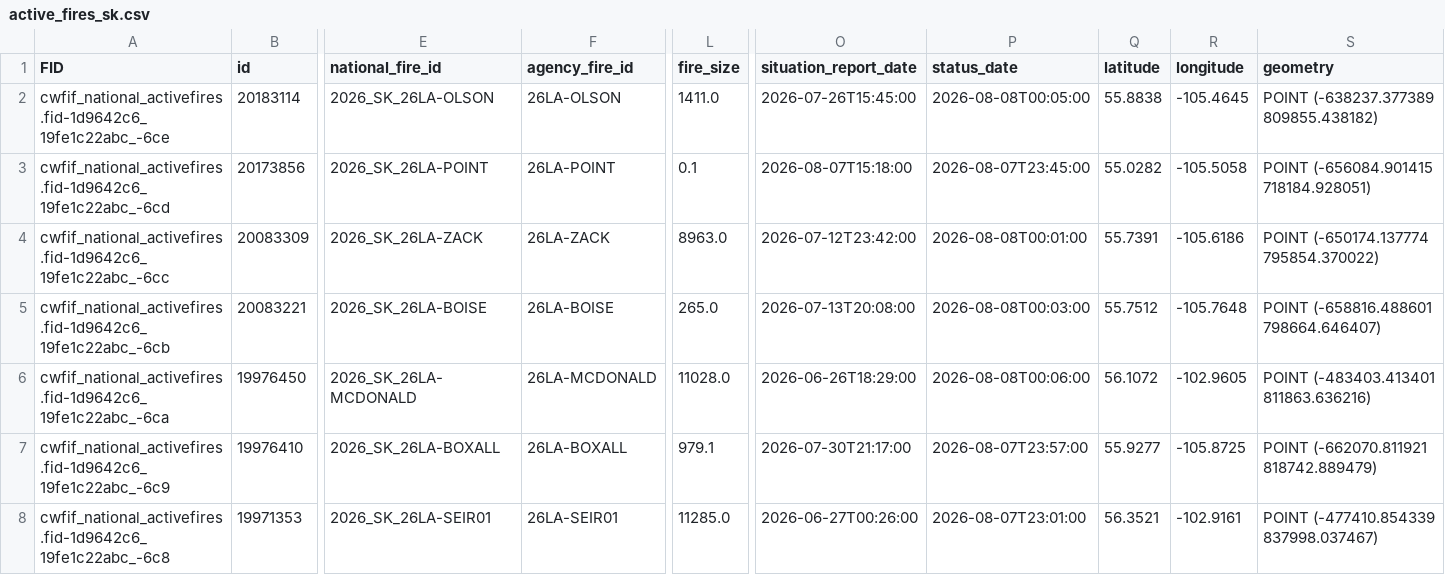
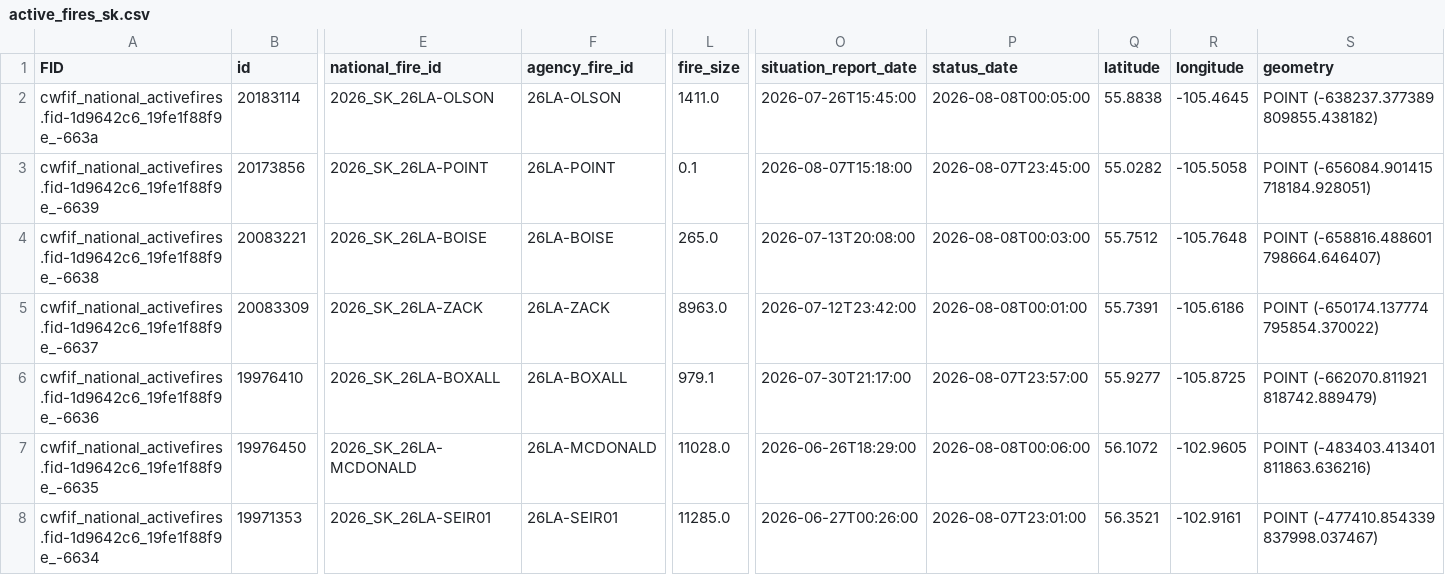
Before and after one commit to jagius/cda-air-quality-compiler, a CSV file: docs/active_fires_sk.csv, drawn as a sheet; only a part is shown, gaps mark what is left out; removed rows and columns are numbered as before the commit, all else as after; rows hold the shown columns only; the diff covers the shown part only; the diff names each change by its address in the sheet, - before the commit and + after, or states it on an @@ line.

```diff
--- a/docs/active_fires_sk.csv
+++ b/docs/active_fires_sk.csv
-A2 (FID): cwfif_national_activefires.fid-1d9642c6_19fe1c22abc_-6ce
+A2 (FID): cwfif_national_activefires.fid-1d9642c6_19fe1f88f9e_-663a
-A3 (FID): cwfif_national_activefires.fid-1d9642c6_19fe1c22abc_-6cd
+A3 (FID): cwfif_national_activefires.fid-1d9642c6_19fe1f88f9e_-6639
+row 4: cwfif_national_activefires.fid-1d9642c6_19fe1f88f9e_-6638 | 20083221 | 2026_SK_26LA-BOISE | 26LA-BOISE | 265.0 | 2026-07-13T20:08:00 | 2026-08-08T00:03:00 | 55.7512 | -105.7648 | POINT (-658816.488601 798664.646407)
-A5 (FID): cwfif_national_activefires.fid-1d9642c6_19fe1c22abc_-6cc
+A5 (FID): cwfif_national_activefires.fid-1d9642c6_19fe1f88f9e_-6637
-A6 (FID): cwfif_national_activefires.fid-1d9642c6_19fe1c22abc_-6cb
+A6 (FID): cwfif_national_activefires.fid-1d9642c6_19fe1f88f9e_-6636
-B6 (id): 20083221
+B6 (id): 19976410
-E6 (national_fire_id): 2026_SK_26LA-BOISE
+E6 (national_fire_id): 2026_SK_26LA-BOXALL
-F6 (agency_fire_id): 26LA-BOISE
+F6 (agency_fire_id): 26LA-BOXALL
-L6 (fire_size): 265.0
+L6 (fire_size): 979.1
-O6 (situation_report_date): 2026-07-13T20:08:00
+O6 (situation_report_date): 2026-07-30T21:17:00
-P6 (status_date): 2026-08-08T00:03:00
+P6 (status_date): 2026-08-07T23:57:00
-Q6 (latitude): 55.7512
+Q6 (latitude): 55.9277
-R6 (longitude): -105.7648
+R6 (longitude): -105.8725
-S6 (geometry): POINT (-658816.488601 798664.646407)
+S6 (geometry): POINT (-662070.811921 818742.889479)
-A7 (FID): cwfif_national_activefires.fid-1d9642c6_19fe1c22abc_-6ca
+A7 (FID): cwfif_national_activefires.fid-1d9642c6_19fe1f88f9e_-6635
-row 7: cwfif_national_activefires.fid-1d9642c6_19fe1c22abc_-6c9 | 19976410 | 2026_SK_26LA-BOXALL | 26LA-BOXALL | 979.1 | 2026-07-30T21:17:00 | 2026-08-07T23:57:00 | 55.9277 | -105.8725 | POINT (-662070.811921 818742.889479)
-A8 (FID): cwfif_national_activefires.fid-1d9642c6_19fe1c22abc_-6c8
+A8 (FID): cwfif_national_activefires.fid-1d9642c6_19fe1f88f9e_-6634
```
Also changed, not shown: 1 added row, 1 removed row and 33 edited cells elsewhere in this file, docs/active_fires.csv, docs/active_fires_bc.csv, 8 other files.
